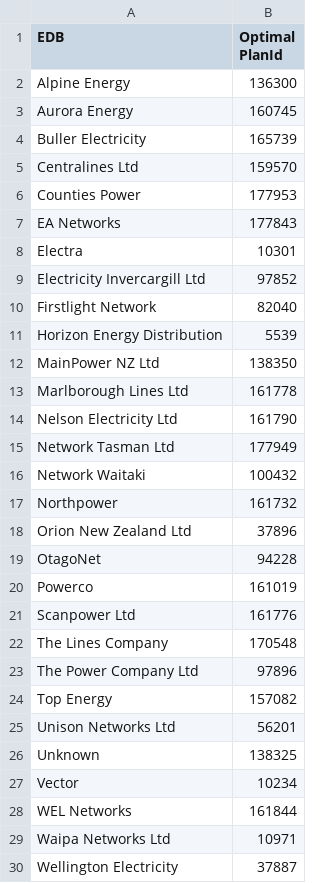
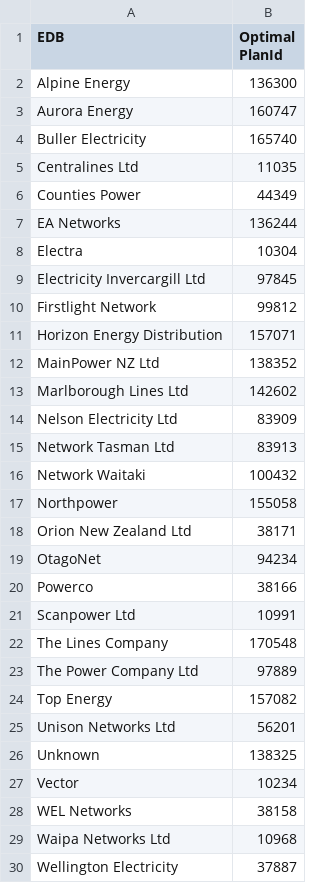
Before and after one commit to EECA-NZ/home-efficiency-calculator, a CSV file: data_analysis/energy_plans_available/output/selected_electricity_plans.csv, drawn as a sheet; only a part is shown; the diff covers the shown part only.

Commit message:
More flexible definition of electricity plans to reflect observed patterns of tariff columns, and a script (summarize_plan_types.py) that justifies the accepted patterns. Also tweak package definition to avoid accumulation of recursive builds

```diff
--- a/data_analysis/energy_plans_available/output/selected_electricity_plans.csv
+++ b/data_analysis/energy_plans_available/output/selected_electricity_plans.csv
@@ -2,23 +2,23 @@ EDB,Optimal PlanId
 Alpine Energy,136300
-Aurora Energy,160745
-Buller Electricity,165739
-Centralines Ltd,159570
-Counties Power,177953
-EA Networks,177843
-Electra,10301
-Electricity Invercargill Ltd,97852
-Firstlight Network,82040
-Horizon Energy Distribution,5539
-MainPower NZ Ltd,138350
-Marlborough Lines Ltd,161778
-Nelson Electricity Ltd,161790
-Network Tasman Ltd,177949
+Aurora Energy,160747
+Buller Electricity,165740
+Centralines Ltd,11035
+Counties Power,44349
+EA Networks,136244
+Electra,10304
+Electricity Invercargill Ltd,97845
+Firstlight Network,99812
+Horizon Energy Distribution,157071
+MainPower NZ Ltd,138352
+Marlborough Lines Ltd,142602
+Nelson Electricity Ltd,83909
+Network Tasman Ltd,83913
 Network Waitaki,100432
-Northpower,161732
-Orion New Zealand Ltd,37896
-OtagoNet,94228
-Powerco,161019
-Scanpower Ltd,161776
+Northpower,155058
+Orion New Zealand Ltd,38171
+OtagoNet,94234
+Powerco,38166
+Scanpower Ltd,10991
 The Lines Company,170548
-The Power Company Ltd,97896
+The Power Company Ltd,97889
 Top Energy,157082
@@ -27,4 +27,4 @@ Unknown,138325
 Vector,10234
-WEL Networks,161844
-Waipa Networks Ltd,10971
+WEL Networks,38158
+Waipa Networks Ltd,10968
 Wellington Electricity,37887
```
Also changed, not shown: 1 edited cell elsewhere in this file, 8 other files.
